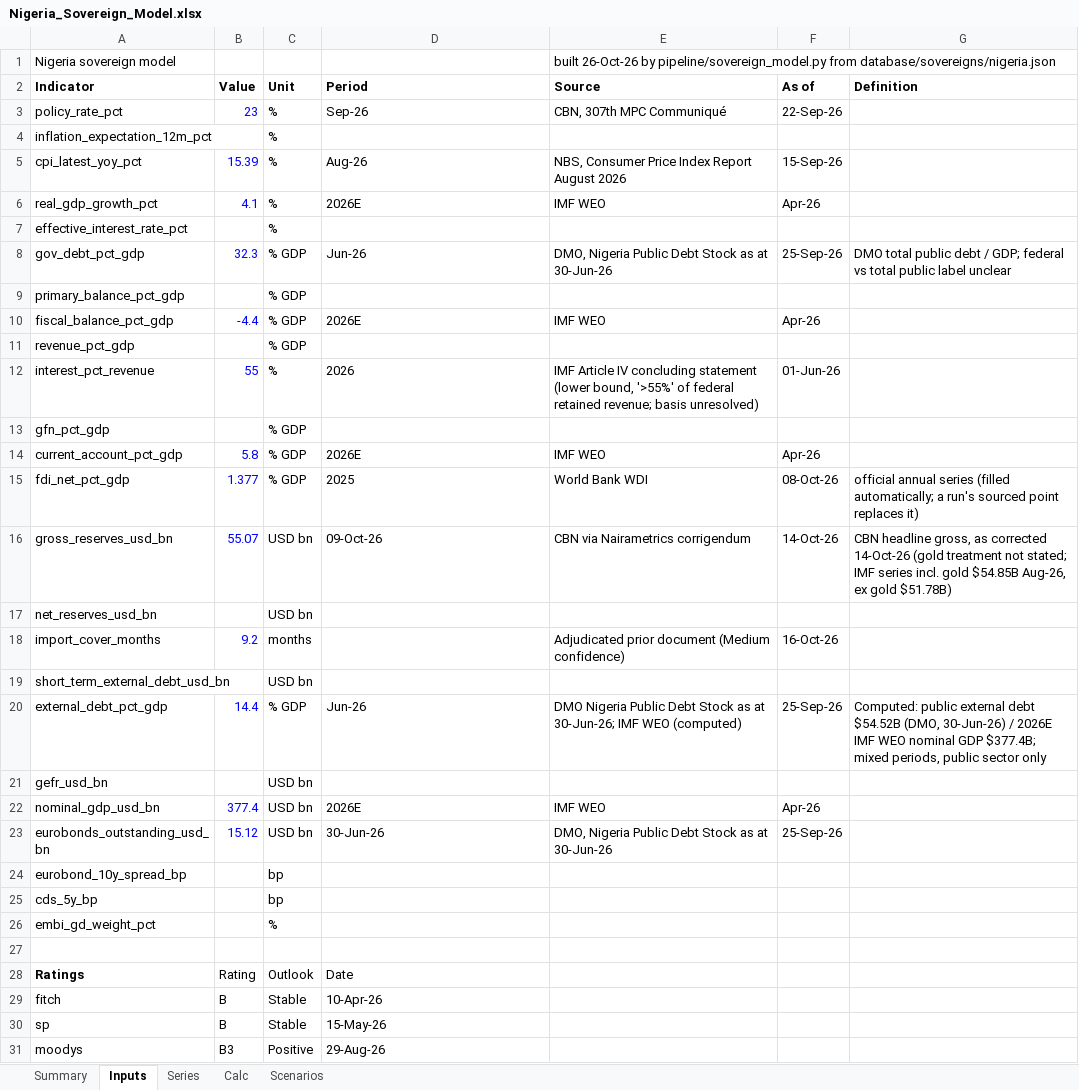
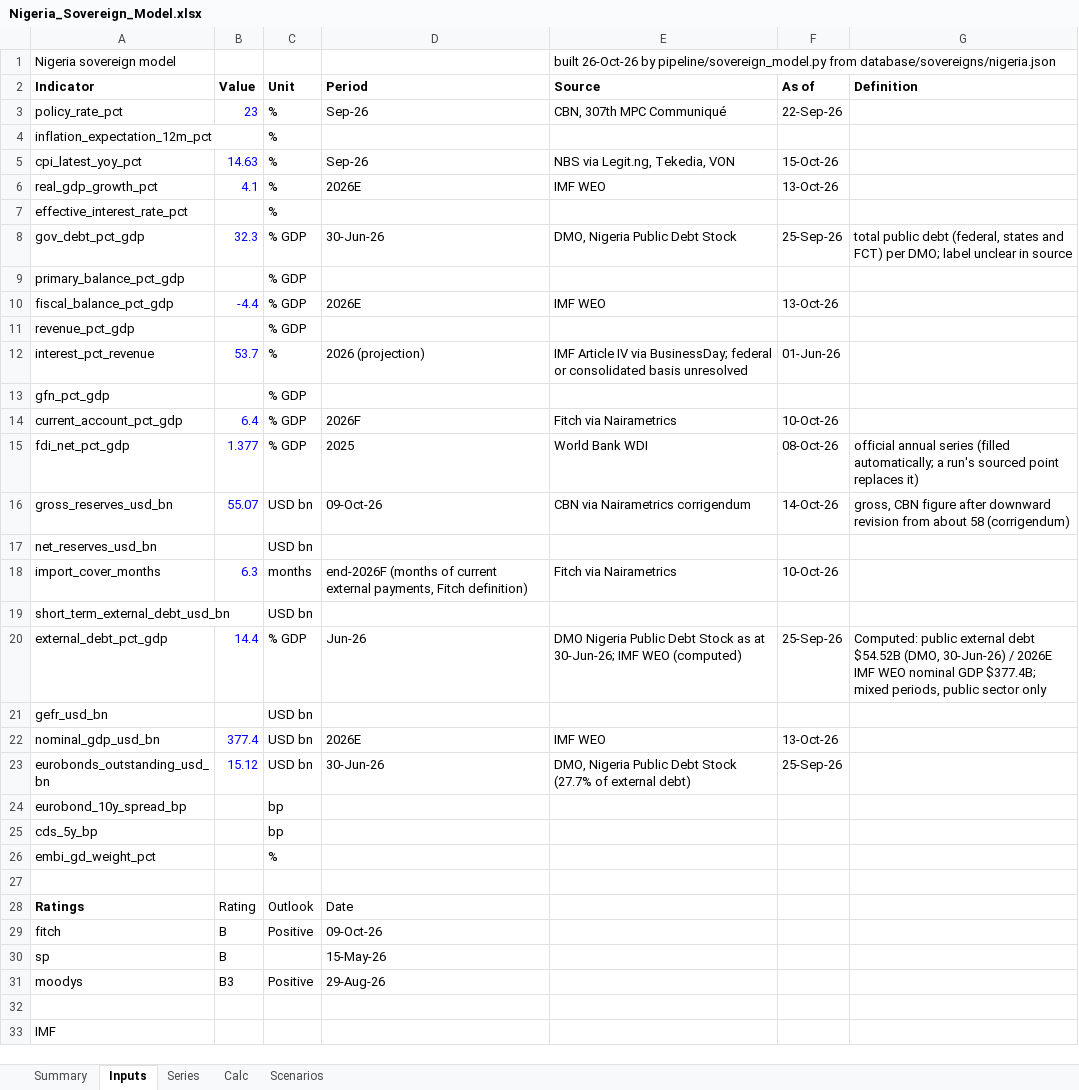
Before and after one commit to rkarim25/cembicredit, an Excel workbook: models/sovereigns/Nigeria_Sovereign_Model.xlsx, sheet Inputs, drawn as a sheet; only a part is shown; the shorter side is filled out with more unchanged rows; values as stored, in another font and other column widths than the file's, no borders; the diff names each change by its address in the sheet, - before the commit and + after, or states it on an @@ line.

```diff
--- a/models/sovereigns/Nigeria_Sovereign_Model.xlsx (sheet Inputs)
+++ b/models/sovereigns/Nigeria_Sovereign_Model.xlsx (sheet Inputs)
-B5 (Value): 15.39
+B5 (Value): 14.63
-D5 (Period): Aug-26
+D5 (Period): Sep-26
-E5 (Source): NBS, Consumer Price Index Report August 2026
+E5 (Source): NBS via Legit.ng, Tekedia, VON
-F5 (As of): 15-Sep-26
+F5 (As of): 15-Oct-26
-F6 (As of): Apr-26
+F6 (As of): 13-Oct-26
-D8 (Period): Jun-26
+D8 (Period): 30-Jun-26
-E8 (Source): DMO, Nigeria Public Debt Stock as at 30-Jun-26
+E8 (Source): DMO, Nigeria Public Debt Stock
-G8 (Definition): DMO total public debt / GDP; federal vs total public label unclear
+G8 (Definition): total public debt (federal, states and FCT) per DMO; label unclear in source
-F10 (As of): Apr-26
+F10 (As of): 13-Oct-26
-B12 (Value): 55
+B12 (Value): 53.7
-D12 (Period): 2026
+D12 (Period): 2026 (projection)
-E12 (Source): …Article IV concluding statement (lower bound, '>55%' of federal retained revenue; basis unresolved)
+E12 (Source): …Article IV via BusinessDay; federal or consolidated basis unresolved
-B14 (Value): 5.8
+B14 (Value): 6.4
-D14 (Period): 2026E
+D14 (Period): 2026F
-E14 (Source): IMF WEO
+E14 (Source): Fitch via Nairametrics
-F14 (As of): Apr-26
+F14 (As of): 10-Oct-26
-G16 (Definition): CBN headline gross, as corrected 14-Oct-26 (gold treatment not stated; IMF series incl. gold $54.85B Aug-26, ex gold $51.78B)
+G16 (Definition): gross, CBN figure after downward revision from about 58 (corrigendum)
-B18 (Value): 9.2
+B18 (Value): 6.3
-D18 (Period): (empty)
+D18 (Period): end-2026F (months of current external payments, Fitch definition)
-E18 (Source): Adjudicated prior document (Medium confidence)
+E18 (Source): Fitch via Nairametrics
-F18 (As of): 16-Oct-26
+F18 (As of): 10-Oct-26
-F22 (As of): Apr-26
+F22 (As of): 13-Oct-26
-E23 (Source): …Debt Stock as at 30-Jun-26
+E23 (Source): …Debt Stock (27.7% of external debt)
-C29 (Unit): Stable
+C29 (Unit): Positive
-D29 (Period): 10-Apr-26
+D29 (Period): 09-Oct-26
-C30 (Unit): Stable
+C30 (Unit): (empty)
```
Also changed, not shown: sheet Series, sheet Summary, models/sovereigns/Sovereign_Comp_Sheet.xlsx, 28 other files.
